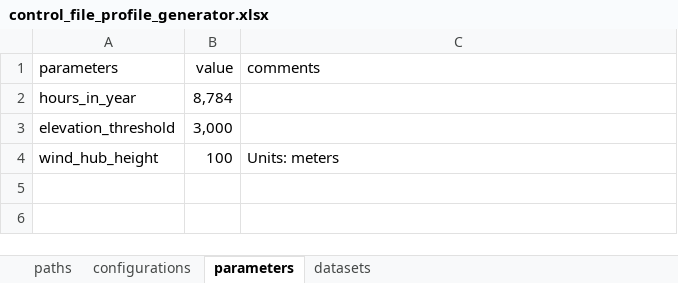
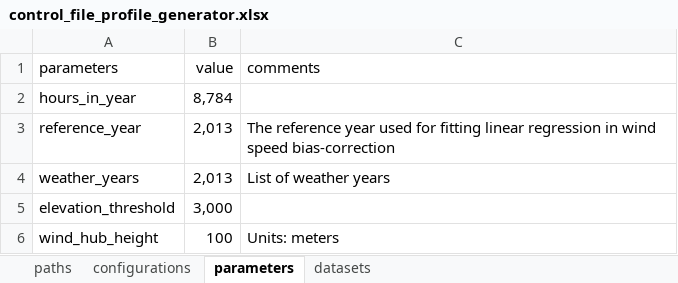
Before and after one commit to VUB-HYDR/model_supply_regions, an Excel workbook: 2_profile_generator/control_file_profile_generator.xlsx, sheet parameters, drawn as a sheet; values as stored, in another font and other column widths than the file's, no borders; table styles not drawn; the diff names each change by its address in the sheet, - before the commit and + after, or states it on an @@ line.

Commit message:
Add multi-year weather processing

```diff
--- a/2_profile_generator/control_file_profile_generator.xlsx (sheet parameters)
+++ b/2_profile_generator/control_file_profile_generator.xlsx (sheet parameters)
+row 3: reference_year | 2,013 | The reference year used for fitting linear regression in wind speed bias-correction
+row 4: weather_years | 2,013 | List of weather years
```
Also changed, not shown: sheet datasets, 1 other file.
